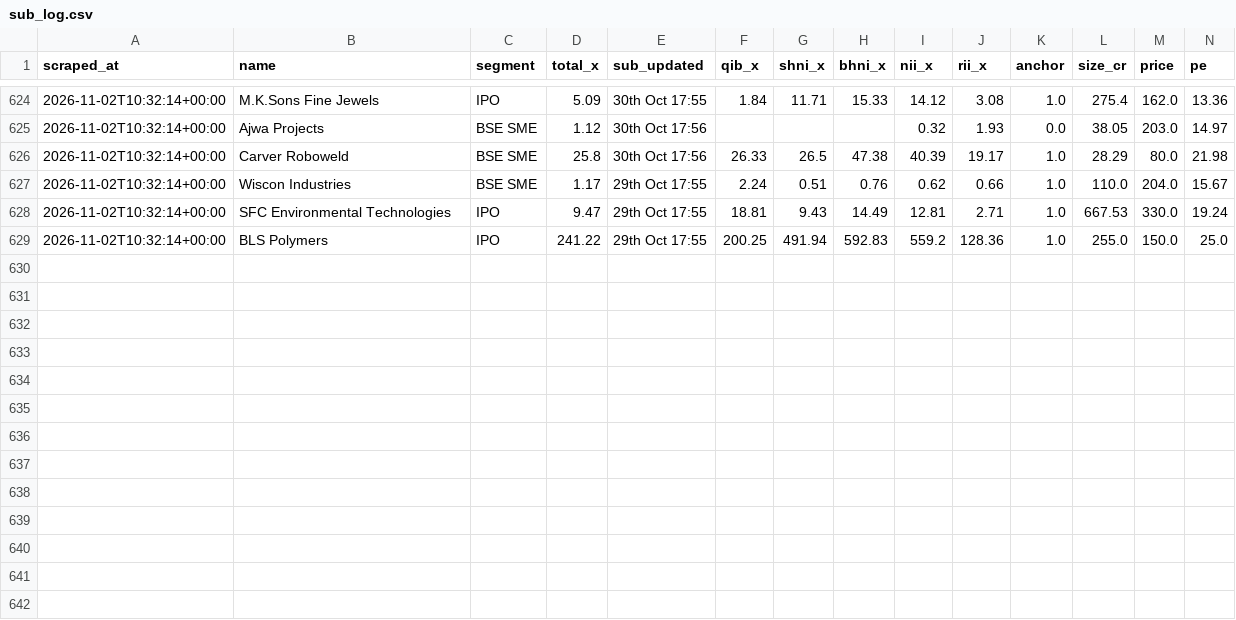
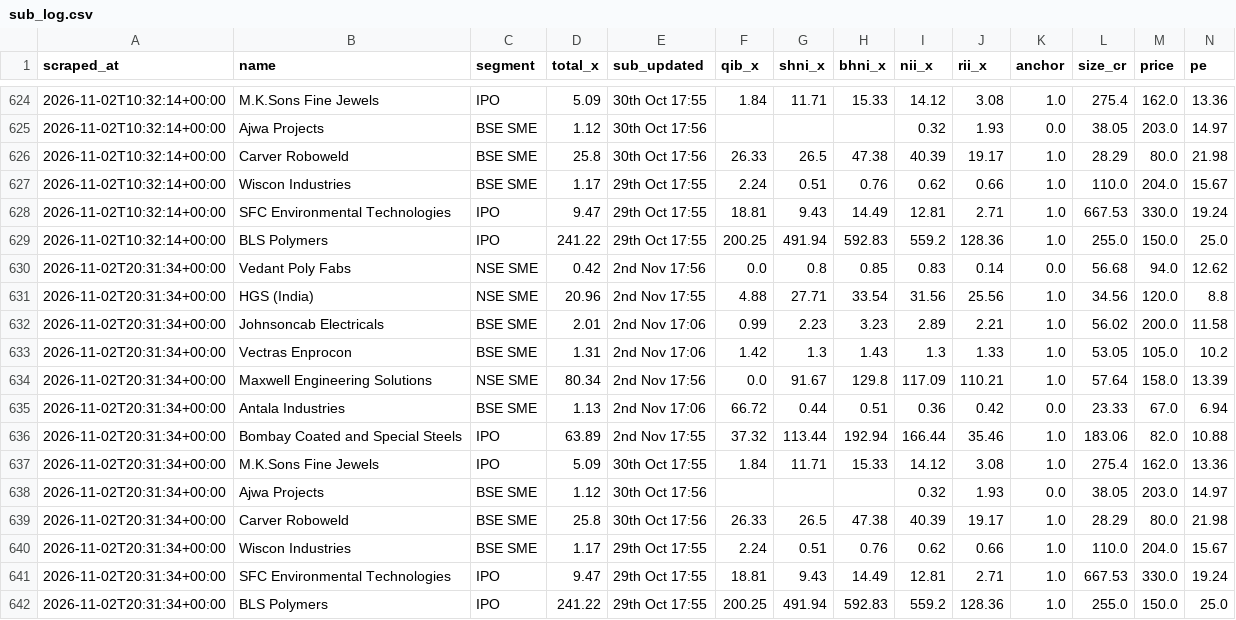
Before and after one commit to NipunRaj96/ipo-agent, a CSV file: data/sub_log.csv, drawn as a sheet; only a part is shown, gaps mark what is left out; rows hold the shown columns only; the diff names each change by its address in the sheet, - before the commit and + after, or states it on an @@ line.

```diff
--- a/data/sub_log.csv
+++ b/data/sub_log.csv
+row 630: 2026-11-02T20:31:34+00:00 | Vedant Poly Fabs | NSE SME | 0.42 | 2nd Nov 17:56 | 0.0 | 0.8 | 0.85 | 0.83 | 0.14 | 0.0 | 56.68 | 94.0 | 12.62
+row 631: 2026-11-02T20:31:34+00:00 | HGS (India) | NSE SME | 20.96 | 2nd Nov 17:55 | 4.88 | 27.71 | 33.54 | 31.56 | 25.56 | 1.0 | 34.56 | 120.0 | 8.8
+row 632: 2026-11-02T20:31:34+00:00 | Johnsoncab Electricals | BSE SME | 2.01 | 2nd Nov 17:06 | 0.99 | 2.23 | 3.23 | 2.89 | 2.21 | 1.0 | 56.02 | 200.0 | 11.58
+row 633: 2026-11-02T20:31:34+00:00 | Vectras Enprocon | BSE SME | 1.31 | 2nd Nov 17:06 | 1.42 | 1.3 | 1.43 | 1.3 | 1.33 | 1.0 | 53.05 | 105.0 | 10.2
+row 634: 2026-11-02T20:31:34+00:00 | Maxwell Engineering Solutions | NSE SME | 80.34 | 2nd Nov 17:56 | 0.0 | 91.67 | 129.8 | 117.09 | 110.21 | 1.0 | 57.64 | 158.0 | 13.39
+row 635: 2026-11-02T20:31:34+00:00 | Antala Industries | BSE SME | 1.13 | 2nd Nov 17:06 | 66.72 | 0.44 | 0.51 | 0.36 | 0.42 | 0.0 | 23.33 | 67.0 | 6.94
+row 636: 2026-11-02T20:31:34+00:00 | Bombay Coated and Special Steels | IPO | 63.89 | 2nd Nov 17:55 | 37.32 | 113.44 | 192.94 | 166.44 | 35.46 | 1.0 | 183.06 | 82.0 | 10.88
+row 637: 2026-11-02T20:31:34+00:00 | M.K.Sons Fine Jewels | IPO | 5.09 | 30th Oct 17:55 | 1.84 | 11.71 | 15.33 | 14.12 | 3.08 | 1.0 | 275.4 | 162.0 | 13.36
+row 638: 2026-11-02T20:31:34+00:00 | Ajwa Projects | BSE SME | 1.12 | 30th Oct 17:56 |  |  |  | 0.32 | 1.93 | 0.0 | 38.05 | 203.0 | 14.97
+row 639: 2026-11-02T20:31:34+00:00 | Carver Roboweld | BSE SME | 25.8 | 30th Oct 17:56 | 26.33 | 26.5 | 47.38 | 40.39 | 19.17 | 1.0 | 28.29 | 80.0 | 21.98
+row 640: 2026-11-02T20:31:34+00:00 | Wiscon Industries | BSE SME | 1.17 | 29th Oct 17:55 | 2.24 | 0.51 | 0.76 | 0.62 | 0.66 | 1.0 | 110.0 | 204.0 | 15.67
+row 641: 2026-11-02T20:31:34+00:00 | SFC Environmental Technologies | IPO | 9.47 | 29th Oct 17:55 | 18.81 | 9.43 | 14.49 | 12.81 | 2.71 | 1.0 | 667.53 | 330.0 | 19.24
+row 642: 2026-11-02T20:31:34+00:00 | BLS Polymers | IPO | 241.22 | 29th Oct 17:55 | 200.25 | 491.94 | 592.83 | 559.2 | 128.36 | 1.0 | 255.0 | 150.0 | 25.0
```
Also changed, not shown: data/gmp_log.csv.
